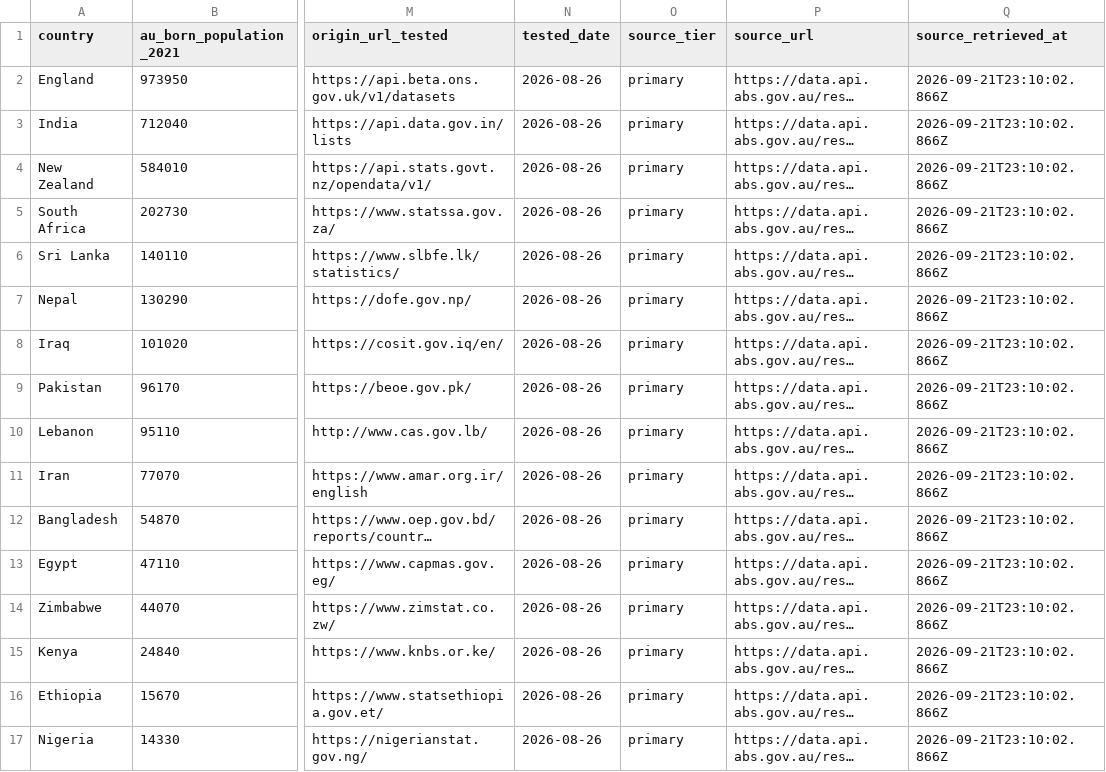
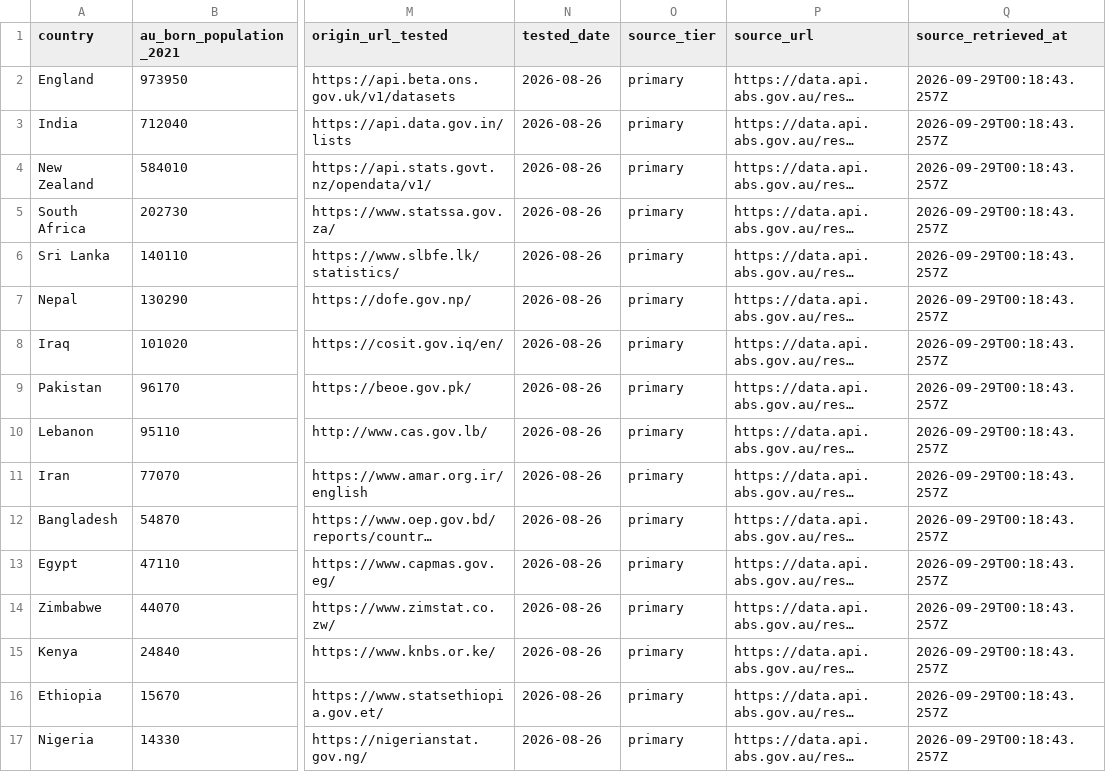
Before and after one commit to celestine1111/au-ai-register, a CSV file: data/australia-vs-origin-country-data.csv, drawn as a sheet; only a part is shown, gaps mark what is left out; long unchanged cells end in …; the diff names each change by its address in the sheet, - before the commit and + after, or states it on an @@ line.

```diff
--- a/data/australia-vs-origin-country-data.csv
+++ b/data/australia-vs-origin-country-data.csv
-Q2:Q17 (source_retrieved_at): 2026-09-21T23:10:02.866Z
+Q2:Q17 (source_retrieved_at): 2026-09-29T00:18:43.257Z
```
Also changed, not shown: data/corroboration.csv, data/independent-migration-estimates.csv, 17 other files.
